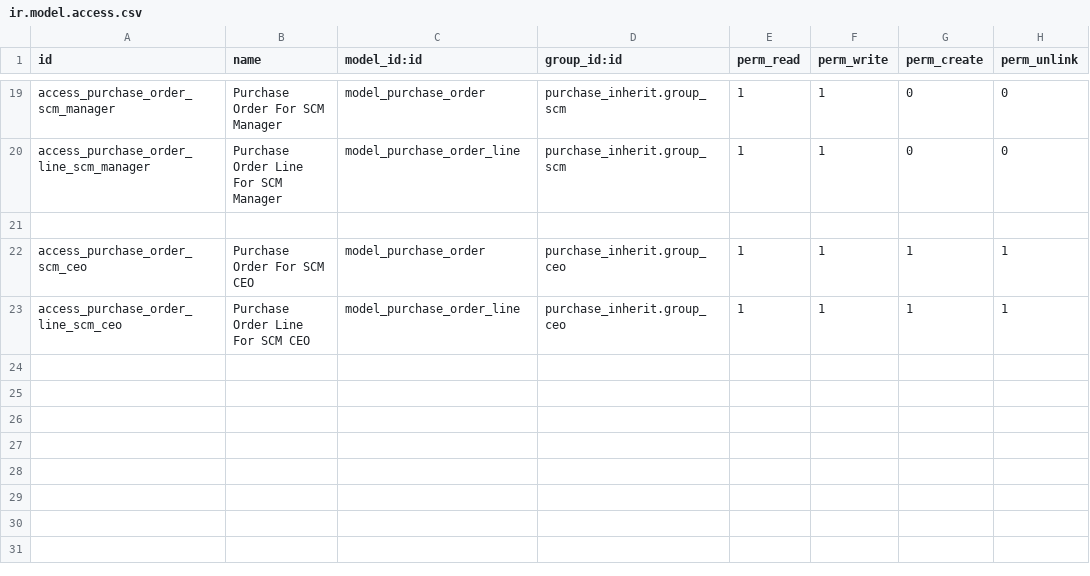
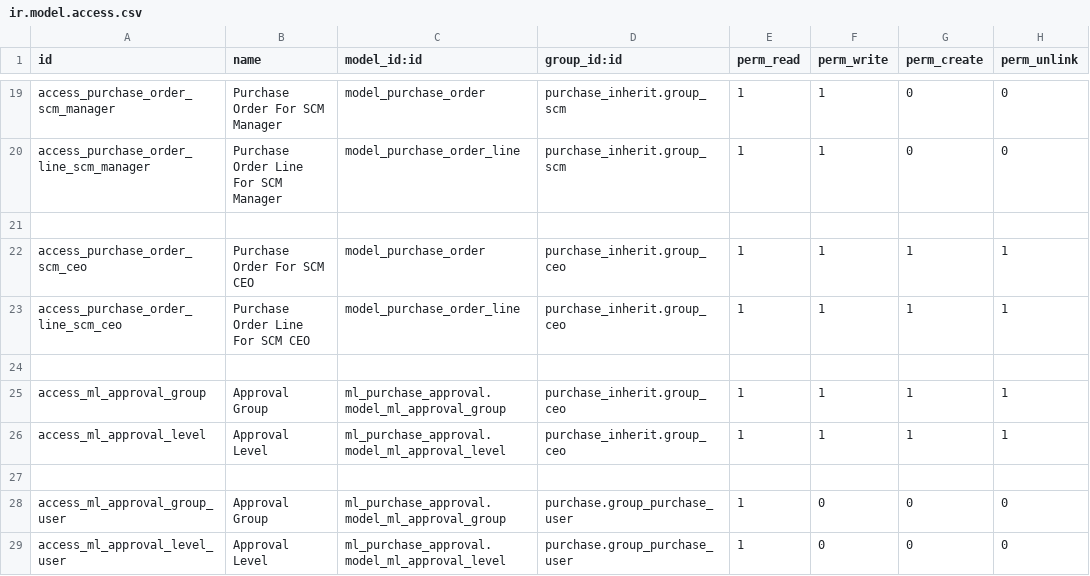
Before and after one commit to itsosamanadeem/optixodoo, a CSV file: purchase_inherit/security/ir.model.access.csv, drawn as a sheet; only a part is shown, gaps mark what is left out; the diff names each change by its address in the sheet, - before the commit and + after, or states it on an @@ line.

Commit message:
Add asset tagging and approval group features
- Implement asset tagging for stock picking and product templates.
- Introduce a sequence for product templates.
- Create approval groups and menu items for purchase requests.
- Update access rights for approval models.
- Enhance purchase order logic for bill upload based on product type.

```diff
--- a/purchase_inherit/security/ir.model.access.csv
+++ b/purchase_inherit/security/ir.model.access.csv
+row 24: (empty)
+row 25: access_ml_approval_group | Approval Group | ml_purchase_approval.model_ml_approval_group | purchase_inherit.group_ceo | 1 | 1 | 1 | 1
+row 26: access_ml_approval_level | Approval Level | ml_purchase_approval.model_ml_approval_level | purchase_inherit.group_ceo | 1 | 1 | 1 | 1
+row 27: (empty)
+row 28: access_ml_approval_group_user | Approval Group | ml_purchase_approval.model_ml_approval_group | purchase.group_purchase_user | 1 | 0 | 0 | 0
+row 29: access_ml_approval_level_user | Approval Level | ml_purchase_approval.model_ml_approval_level | purchase.group_purchase_user | 1 | 0 | 0 | 0
```
Also changed, not shown: 10 other files.
